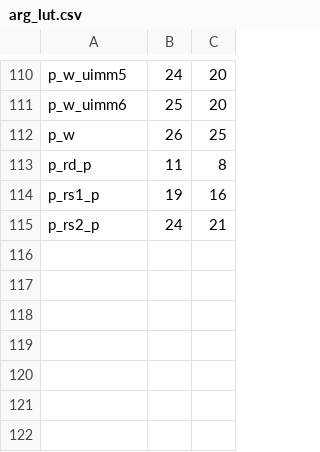
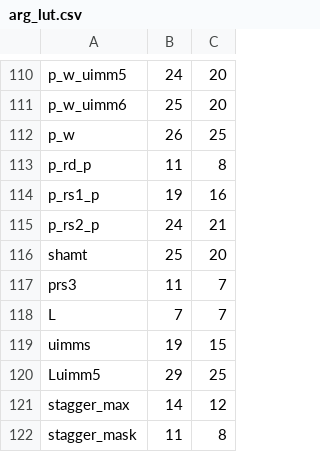
Before and after one commit to riscv/riscv-opcodes, a CSV file: arg_lut.csv, drawn as a sheet; only a part is shown, gaps mark what is left out; the diff names each change by its address in the sheet, - before the commit and + after, or states it on an @@ line.

```diff
--- a/arg_lut.csv
+++ b/arg_lut.csv
+row 116: shamt | 25 | 20
+row 117: prs3 | 11 | 7
+row 118: L | 7 | 7
+row 119: uimms | 19 | 15
+row 120: Luimm5 | 29 | 25
+row 121: stagger_max | 14 | 12
+row 122: stagger_mask | 11 | 8
```
Also changed, not shown: 27 other files.
